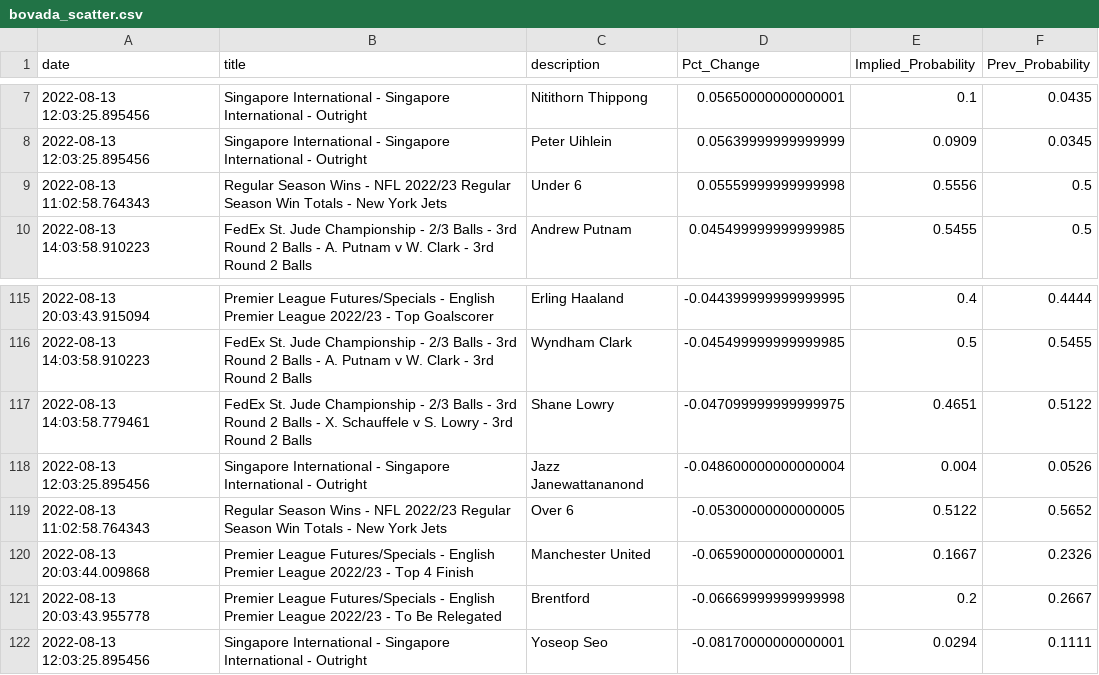
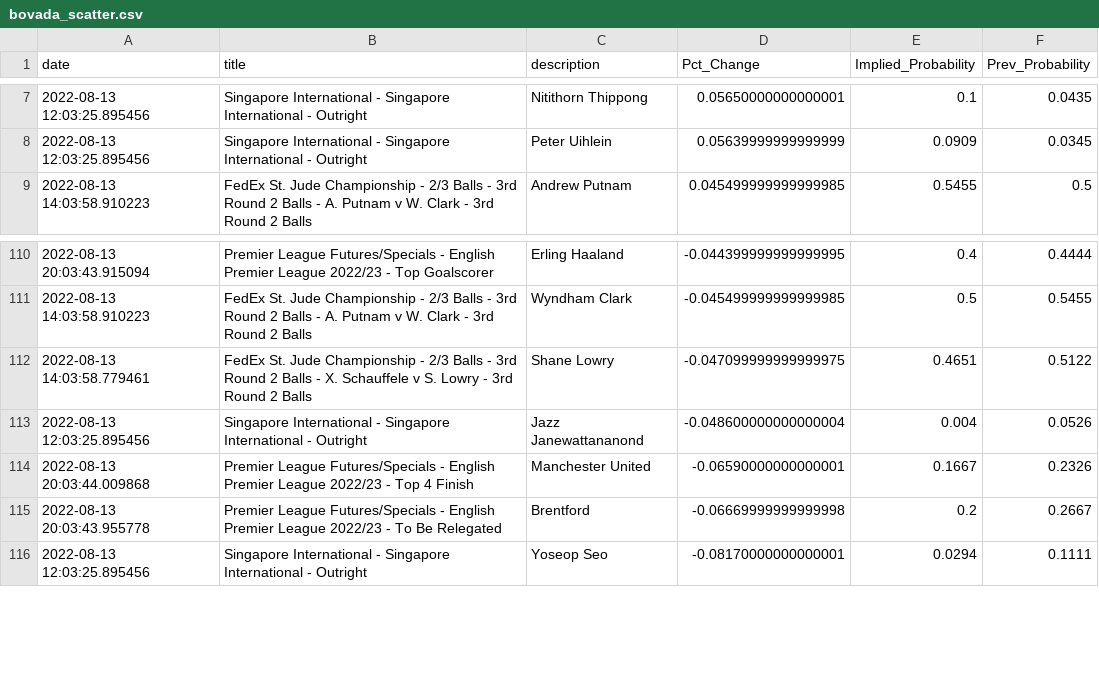
Before and after one commit to aaroncolesmith/bovada_data, a CSV file: bovada_scatter.csv, drawn as a sheet; only a part is shown, gaps mark what is left out; removed rows and columns are numbered as before the commit, all else as after; the diff covers the shown part only; the diff names each change by its address in the sheet, - before the commit and + after, or states it on an @@ line.

```diff
--- a/bovada_scatter.csv
+++ b/bovada_scatter.csv
-row 9: 2022-08-13 11:02:58.764343 | Regular Season Wins - NFL 2022/23 Regular Season Win Totals - New York Jets | Under 6 | 0.05559999999999998 | 0.5556 | 0.5
-row 119: 2022-08-13 11:02:58.764343 | Regular Season Wins - NFL 2022/23 Regular Season Win Totals - New York Jets | Over 6 | -0.05300000000000005 | 0.5122 | 0.5652
```
Also changed, not shown: 4 added rows, 8 removed rows, 27 moved rows and 2 edited cells elsewhere in this file, 1 other file.
